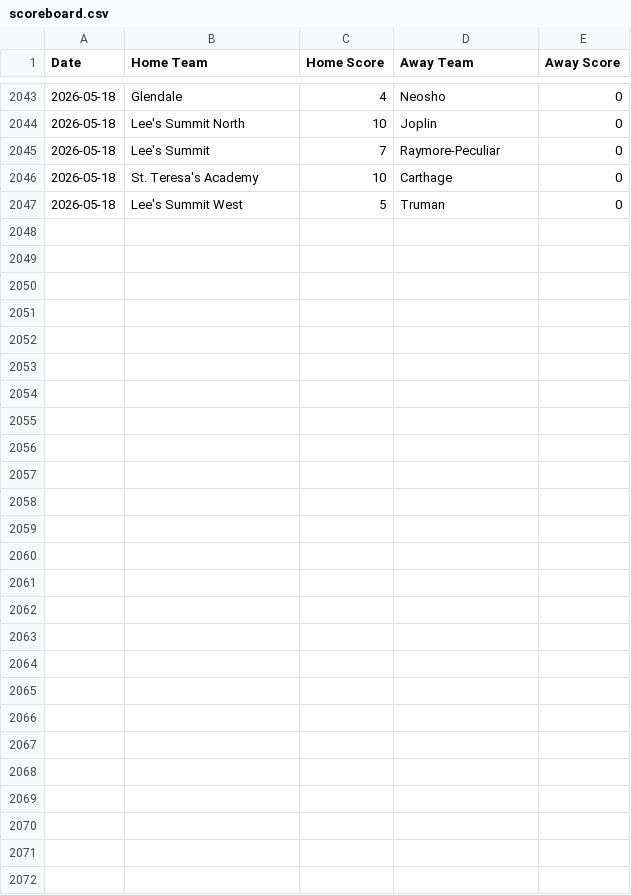
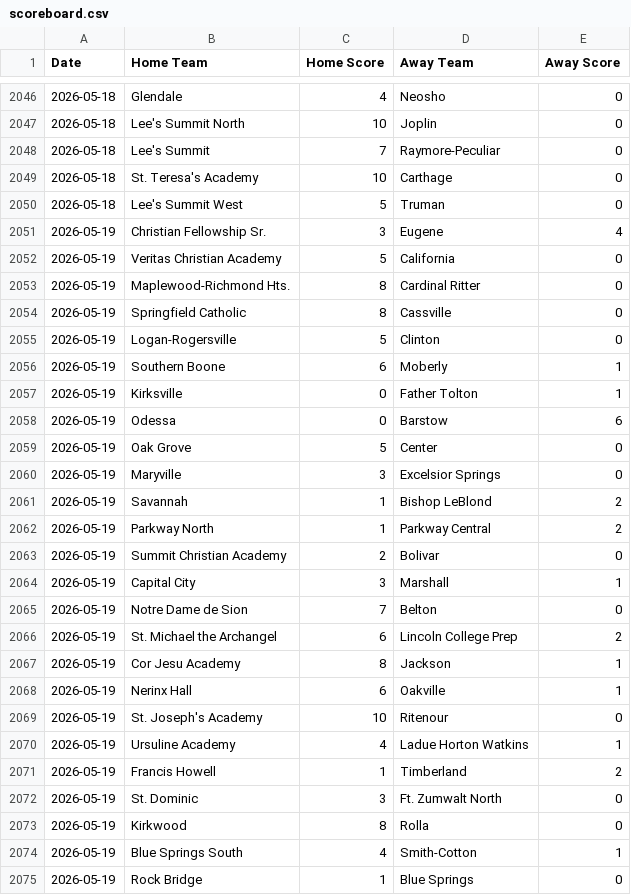
Before and after one commit to AllMOSports/Girls-Soccer-Ratings, a CSV file: scoreboard.csv, drawn as a sheet; only a part is shown, gaps mark what is left out; the diff covers the shown part only.

```diff
--- a/scoreboard.csv
+++ b/scoreboard.csv
@@ -2047 +2050,26 @@ Date,Home Team,Home Score,Away Team,Away Score
 2026-05-18,Lee's Summit West,5,Truman,0
+2026-05-19,Christian Fellowship Sr.,3,Eugene,4
+2026-05-19,Veritas Christian Academy,5,California,0
+2026-05-19,Maplewood-Richmond Hts.,8,Cardinal Ritter,0
+2026-05-19,Springfield Catholic,8,Cassville,0
+2026-05-19,Logan-Rogersville,5,Clinton,0
+2026-05-19,Southern Boone,6,Moberly,1
+2026-05-19,Kirksville,0,Father Tolton,1
+2026-05-19,Odessa,0,Barstow,6
+2026-05-19,Oak Grove,5,Center,0
+2026-05-19,Maryville,3,Excelsior Springs,0
+2026-05-19,Savannah,1,Bishop LeBlond,2
+2026-05-19,Parkway North,1,Parkway Central,2
+2026-05-19,Summit Christian Academy,2,Bolivar,0
+2026-05-19,Capital City,3,Marshall,1
+2026-05-19,Notre Dame de Sion,7,Belton,0
+2026-05-19,St. Michael the Archangel,6,Lincoln College Prep,2
+2026-05-19,Cor Jesu Academy,8,Jackson,1
+2026-05-19,Nerinx Hall,6,Oakville,1
+2026-05-19,St. Joseph's Academy,10,Ritenour,0
+2026-05-19,Ursuline Academy,4,Ladue Horton Watkins,1
+2026-05-19,Francis Howell,1,Timberland,2
+2026-05-19,St. Dominic,3,Ft. Zumwalt North,0
+2026-05-19,Kirkwood,8,Rolla,0
+2026-05-19,Blue Springs South,4,Smith-Cotton,1
+2026-05-19,Rock Bridge,1,Blue Springs,0
```
Also changed, not shown: 3 added rows elsewhere in this file, ratings_all.csv, ratings_class1.csv, 8 other files.
